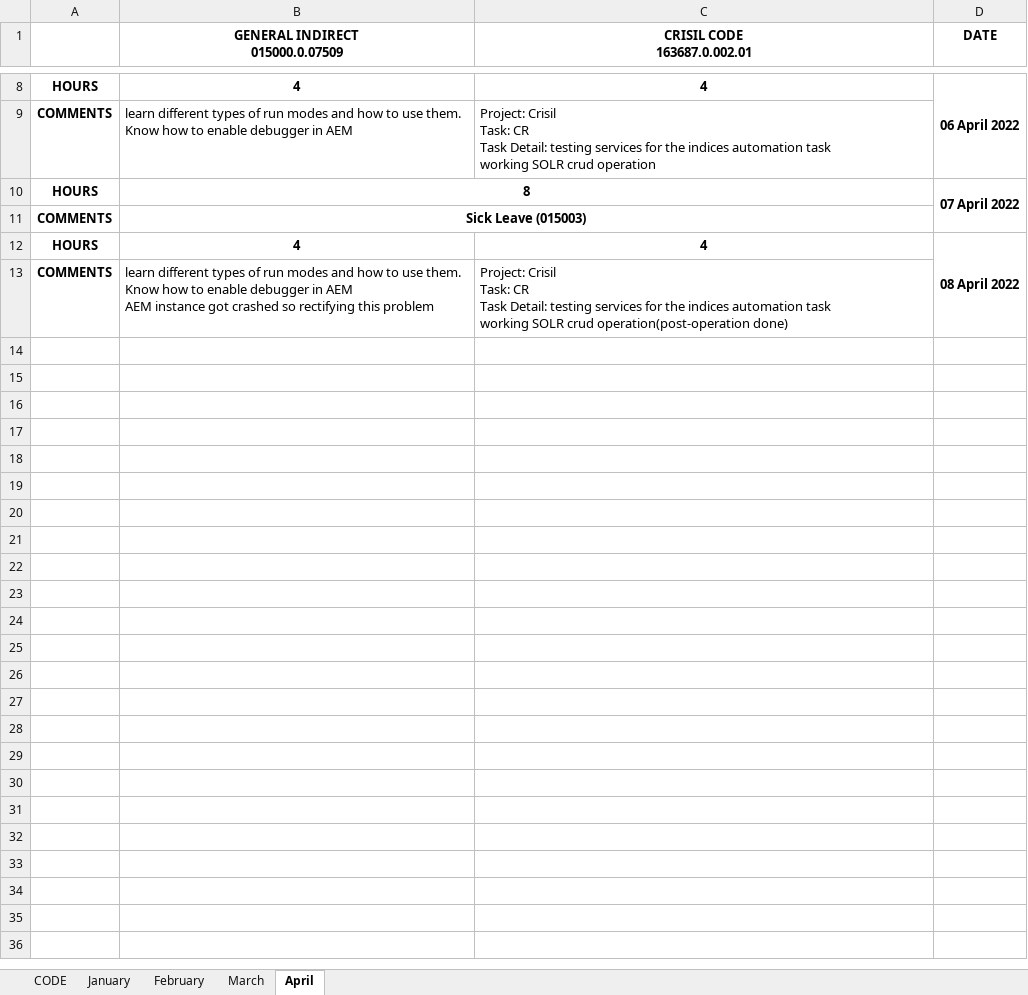
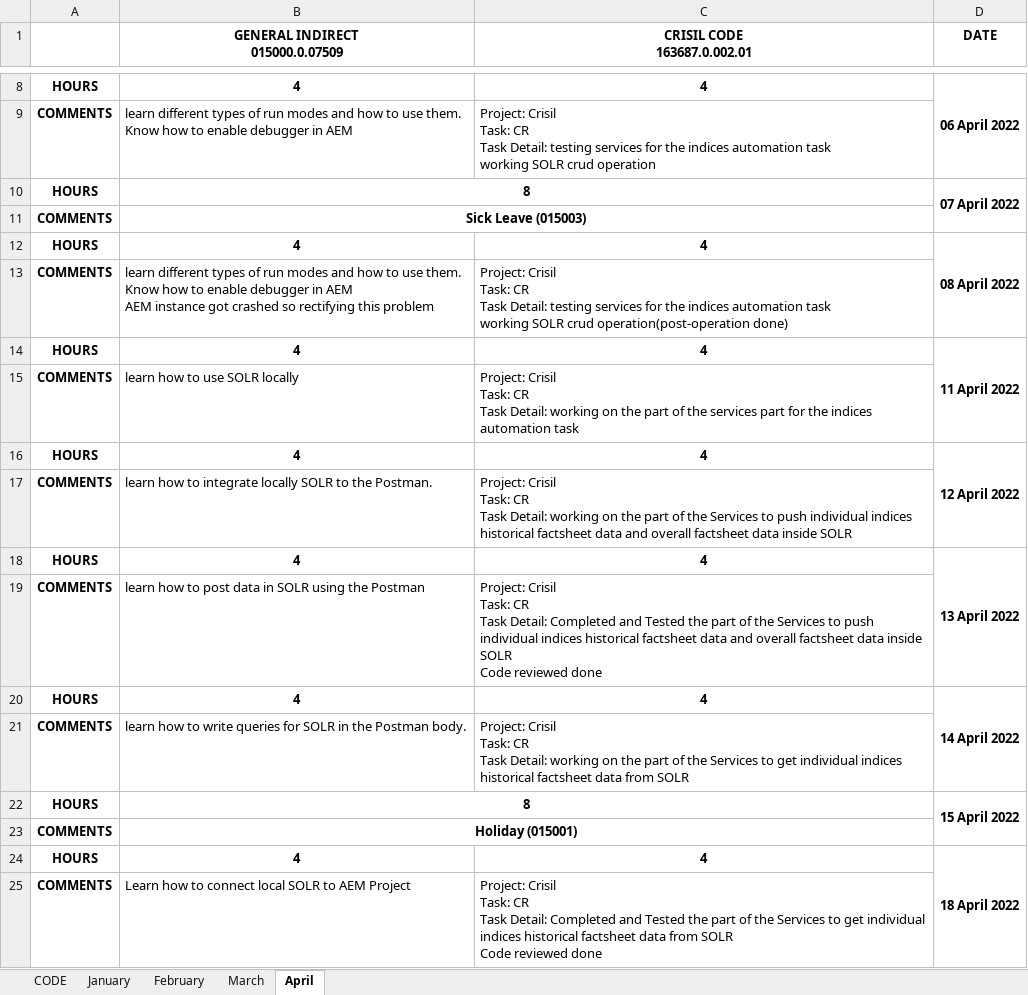
Before and after one commit to rishabhicfnext/command-for-installing-software, an Excel workbook: rishabh_timesheet.xlsx, sheet April, drawn as a sheet; only a part is shown, gaps mark what is left out; values as stored, in another font and other column widths than the file's, no borders; ↵ is a line break in a cell; the diff names each change by its address in the sheet, - before the commit and + after, or states it on an @@ line.

Commit message:
timesheet updated

```diff
--- a/rishabh_timesheet.xlsx (sheet April)
+++ b/rishabh_timesheet.xlsx (sheet April)
+row 14: HOURS | 4 | 4 | 11 April 2022
+row 15: COMMENTS | learn how to use SOLR locally | Project: Crisil ↵ Task: CR ↵ Task Detail: working on the part of the services part for the indices automation task
+row 16: HOURS | 4 | 4 | 12 April 2022
+row 17: COMMENTS | learn how to integrate locally SOLR to the Postman. | Project: Crisil ↵ Task: CR ↵ Task Detail: working on the part of the Services to push individual indices historical factsheet data and overall factsheet data inside SOLR
+row 18: HOURS | 4 | 4 | 13 April 2022
+row 19: COMMENTS | learn how to post data in SOLR using the Postman | Project: Crisil ↵ Task: CR ↵ Task Detail: Completed and Tested the part of the Services to push individual indices historical factsheet data and overall factsheet data inside SOLR ↵ Code reviewed done
+row 20: HOURS | 4 | 4 | 14 April 2022
+row 21: COMMENTS | learn how to write queries for SOLR in the Postman body. | Project: Crisil ↵ Task: CR ↵ Task Detail: working on the part of the Services to get individual indices historical factsheet data from SOLR
+row 22: HOURS | 8 |  | 15 April 2022
+row 23: COMMENTS | Holiday (015001)
+row 24: HOURS | 4 | 4 | 18 April 2022
+row 25: COMMENTS | Learn how to connect local SOLR to AEM Project | Project: Crisil ↵ Task: CR ↵ Task Detail: Completed and Tested the part of the Services to get individual indices historical factsheet data from SOLR ↵ Code reviewed done
```
